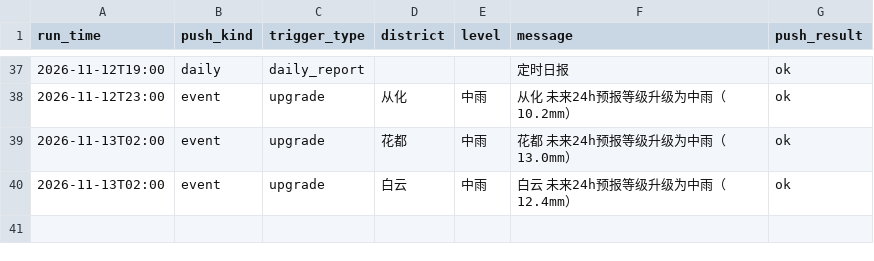
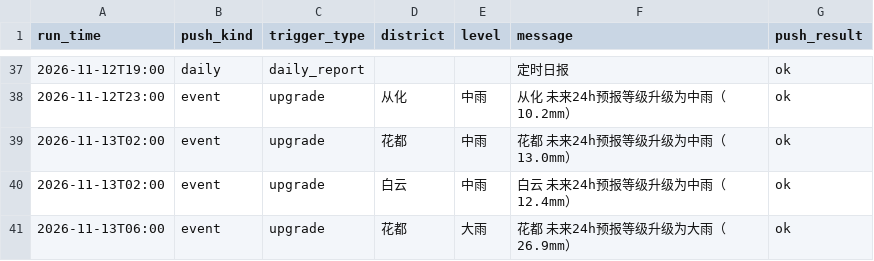
Before and after one commit to vivihine/yagang-rainwatch, a CSV file: data/csv/yagang_rain_alerts.csv, drawn as a sheet; only a part is shown, gaps mark what is left out.

Commit message:
data: 2026-11-12T22:00Z

```diff
--- a/data/csv/yagang_rain_alerts.csv
+++ b/data/csv/yagang_rain_alerts.csv
@@ -40 +40,2 @@
 2026-11-13T02:00,event,upgrade,白云,中雨,白云 未来24h预报等级升级为中雨（12.4mm）,ok
+2026-11-13T06:00,event,upgrade,花都,大雨,花都 未来24h预报等级升级为大雨（26.9mm）,ok
```
Also changed, not shown: 5 other files.
